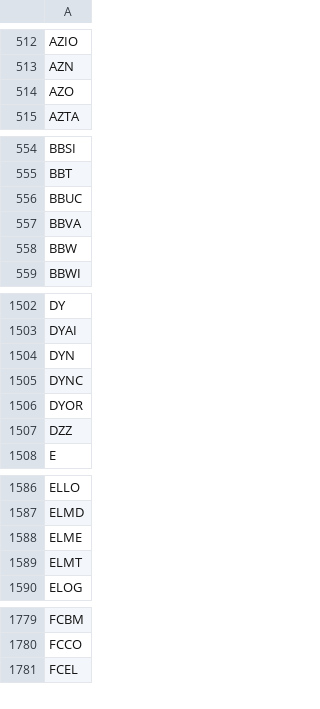
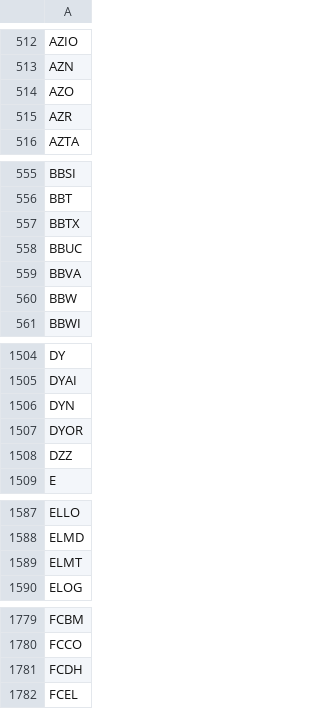
Before and after one commit to som-soni/trading, a CSV file: data/universe_us.csv, drawn as a sheet; only a part is shown, gaps mark what is left out; removed rows and columns are numbered as before the commit, all else as after; the diff covers the shown part only; the diff names each change by its address in the sheet, - before the commit and + after, or states it on an @@ line.

```diff
--- a/data/universe_us.csv
+++ b/data/universe_us.csv
+row 515: AZR
+row 557: BBTX
-row 1505: DYNC
-row 1588: ELME
+row 1781: FCDH
```
Also changed, not shown: 7 added rows, 11 removed rows and 1 edited cell elsewhere in this file, data/earnings_cache_india.csv, data/earnings_cache_us.csv, 14 other files.
